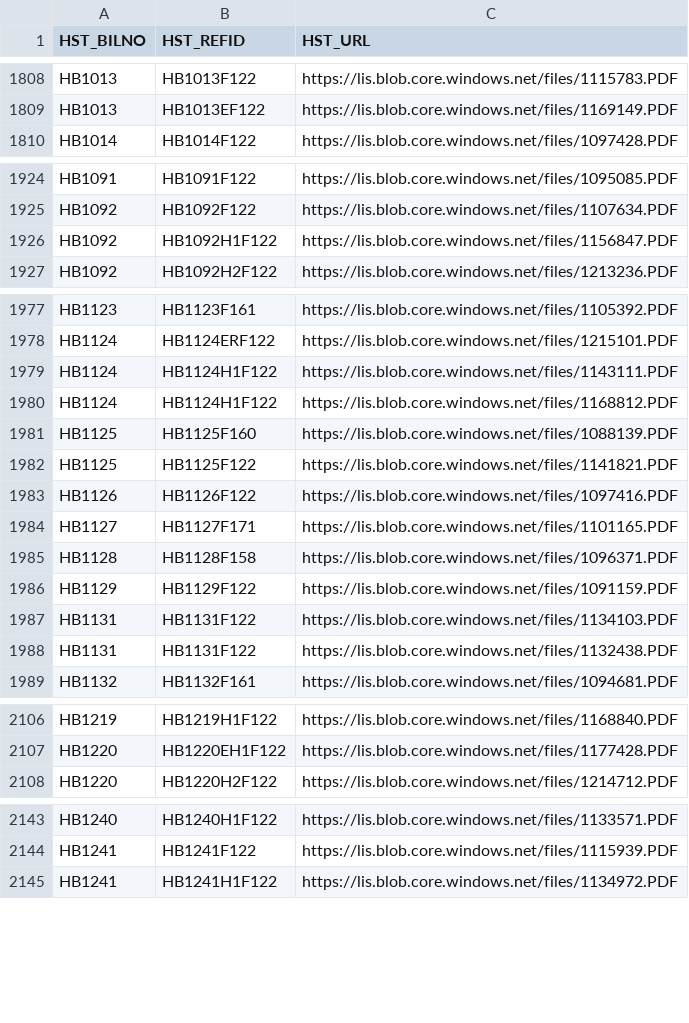
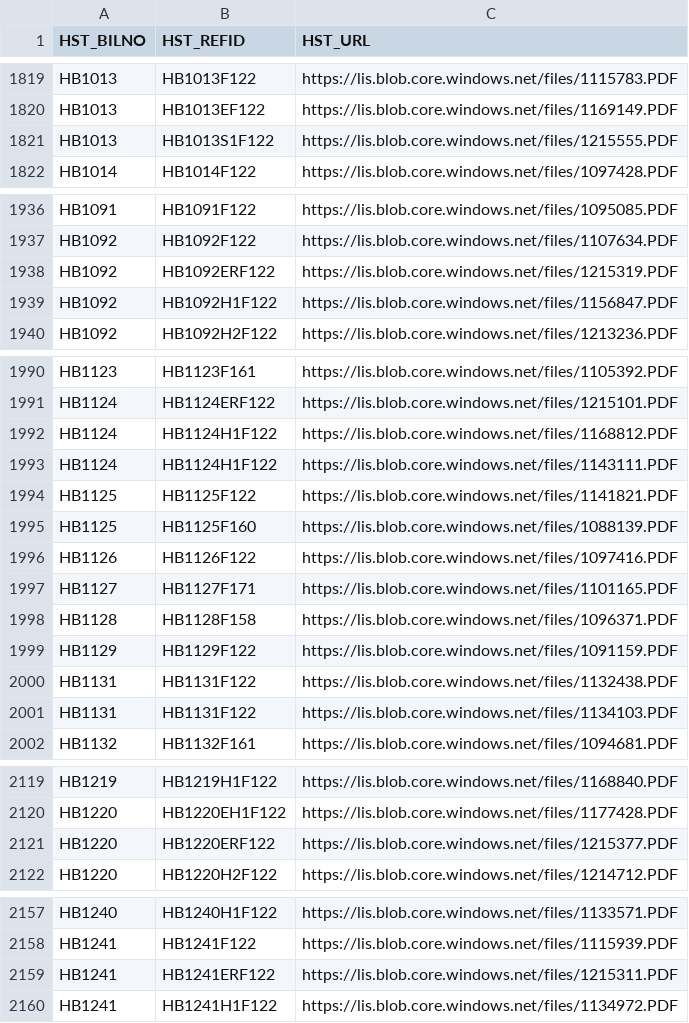
Before and after one commit to kyle-engler/va-legislature-datasette, a CSV file: va_legislature_datasette/lis_data/FiscalImpactStatements.csv, drawn as a sheet; only a part is shown, gaps mark what is left out; the diff covers the shown part only.

```diff
--- a/va_legislature_datasette/lis_data/FiscalImpactStatements.csv
+++ b/va_legislature_datasette/lis_data/FiscalImpactStatements.csv
@@ -1809,2 +1820,3 @@
 "HB1013","HB1013EF122","https://lis.blob.core.windows.net/files/1169149.PDF"
+"HB1013","HB1013S1F122","https://lis.blob.core.windows.net/files/1215555.PDF"
 "HB1014","HB1014F122","https://lis.blob.core.windows.net/files/1097428.PDF"
@@ -1925,2 +1937,3 @@
 "HB1092","HB1092F122","https://lis.blob.core.windows.net/files/1107634.PDF"
+"HB1092","HB1092ERF122","https://lis.blob.core.windows.net/files/1215319.PDF"
 "HB1092","HB1092H1F122","https://lis.blob.core.windows.net/files/1156847.PDF"
@@ -1978,6 +1991,6 @@
 "HB1124","HB1124ERF122","https://lis.blob.core.windows.net/files/1215101.PDF"
-"HB1124","HB1124H1F122","https://lis.blob.core.windows.net/files/1143111.PDF"
 "HB1124","HB1124H1F122","https://lis.blob.core.windows.net/files/1168812.PDF"
-"HB1125","HB1125F160","https://lis.blob.core.windows.net/files/1088139.PDF"
+"HB1124","HB1124H1F122","https://lis.blob.core.windows.net/files/1143111.PDF"
 "HB1125","HB1125F122","https://lis.blob.core.windows.net/files/1141821.PDF"
+"HB1125","HB1125F160","https://lis.blob.core.windows.net/files/1088139.PDF"
 "HB1126","HB1126F122","https://lis.blob.core.windows.net/files/1097416.PDF"
@@ -1986,4 +1999,4 @@
 "HB1129","HB1129F122","https://lis.blob.core.windows.net/files/1091159.PDF"
-"HB1131","HB1131F122","https://lis.blob.core.windows.net/files/1134103.PDF"
 "HB1131","HB1131F122","https://lis.blob.core.windows.net/files/1132438.PDF"
+"HB1131","HB1131F122","https://lis.blob.core.windows.net/files/1134103.PDF"
 "HB1132","HB1132F161","https://lis.blob.core.windows.net/files/1094681.PDF"
@@ -2107,2 +2120,3 @@
 "HB1220","HB1220EH1F122","https://lis.blob.core.windows.net/files/1177428.PDF"
+"HB1220","HB1220ERF122","https://lis.blob.core.windows.net/files/1215377.PDF"
 "HB1220","HB1220H2F122","https://lis.blob.core.windows.net/files/1214712.PDF"
@@ -2144,2 +2158,3 @@
 "HB1241","HB1241F122","https://lis.blob.core.windows.net/files/1115939.PDF"
+"HB1241","HB1241ERF122","https://lis.blob.core.windows.net/files/1215311.PDF"
 "HB1241","HB1241H1F122","https://lis.blob.core.windows.net/files/1134972.PDF"
```
Also changed, not shown: 21 added rows and 114 moved rows elsewhere in this file, 3 other files.
